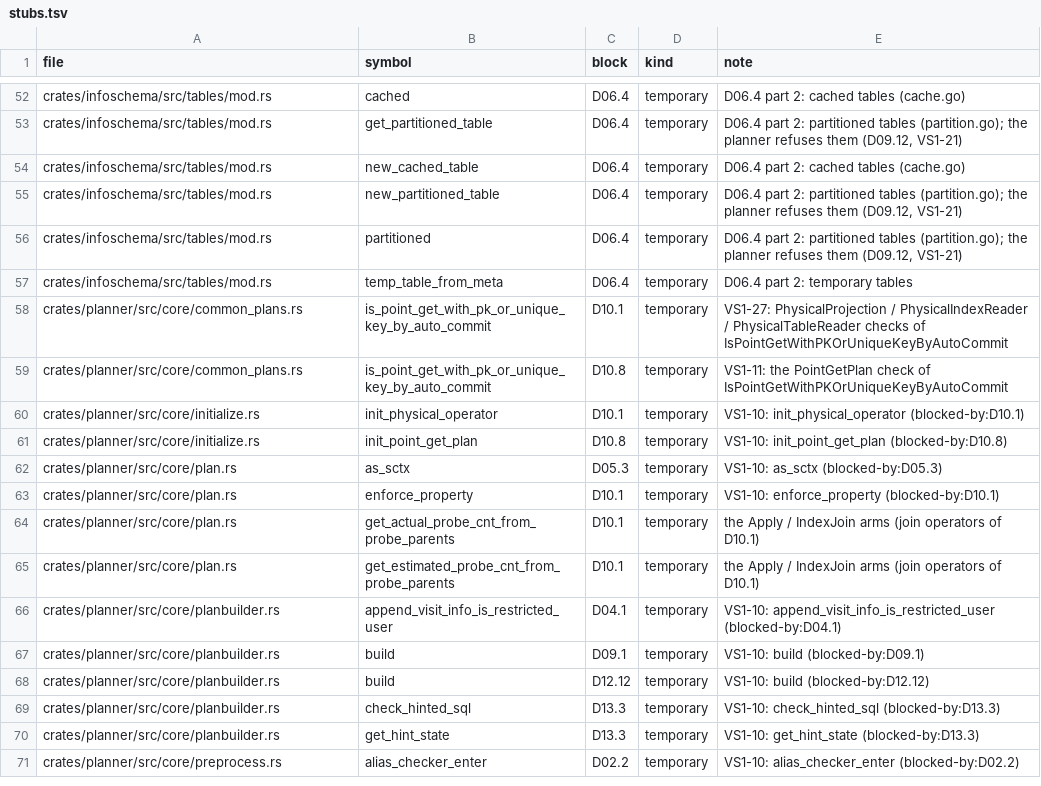
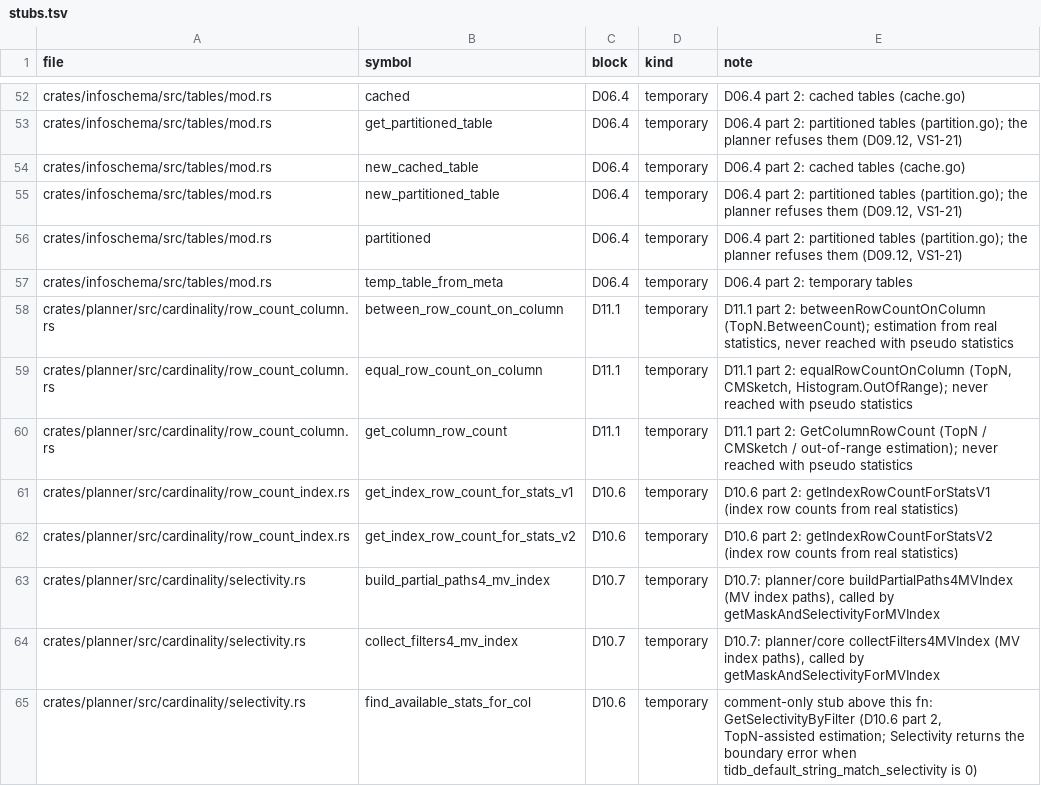
Before and after one commit to dulao5/tidb-rs-tracker, a TSV file: data/stubs.tsv, drawn as a sheet; only a part is shown, gaps mark what is left out; the shorter side is filled out with more unchanged rows; the diff covers the shown part only; the diff names each change by its address in the sheet, - before the commit and + after, or states it on an @@ line.

```diff
--- a/data/stubs.tsv
+++ b/data/stubs.tsv
+row 58: crates/planner/src/cardinality/row_count_column.rs | between_row_count_on_column | D11.1 | temporary | D11.1 part 2: betweenRowCountOnColumn (TopN.BetweenCount); estimation from real statistics, never reached with pseudo statistics
+row 59: crates/planner/src/cardinality/row_count_column.rs | equal_row_count_on_column | D11.1 | temporary | D11.1 part 2: equalRowCountOnColumn (TopN, CMSketch, Histogram.OutOfRange); never reached with pseudo statistics
+row 60: crates/planner/src/cardinality/row_count_column.rs | get_column_row_count | D11.1 | temporary | D11.1 part 2: GetColumnRowCount (TopN / CMSketch / out-of-range estimation); never reached with pseudo statistics
+row 61: crates/planner/src/cardinality/row_count_index.rs | get_index_row_count_for_stats_v1 | D10.6 | temporary | D10.6 part 2: getIndexRowCountForStatsV1 (index row counts from real statistics)
+row 62: crates/planner/src/cardinality/row_count_index.rs | get_index_row_count_for_stats_v2 | D10.6 | temporary | D10.6 part 2: getIndexRowCountForStatsV2 (index row counts from real statistics)
+row 63: crates/planner/src/cardinality/selectivity.rs | build_partial_paths4_mv_index | D10.7 | temporary | D10.7: planner/core buildPartialPaths4MVIndex (MV index paths), called by getMaskAndSelectivityForMVIndex
+row 64: crates/planner/src/cardinality/selectivity.rs | collect_filters4_mv_index | D10.7 | temporary | D10.7: planner/core collectFilters4MVIndex (MV index paths), called by getMaskAndSelectivityForMVIndex
+row 65: crates/planner/src/cardinality/selectivity.rs | find_available_stats_for_col | D10.6 | temporary | comment-only stub above this fn: GetSelectivityByFilter (D10.6 part 2, TopN-assisted estimation; Selectivity returns the boundary error when tidb_default_string_match_selectivity is 0)
```
Also changed, not shown: 24 added rows elsewhere in this file, data/block_parts.tsv, 8 other files.
